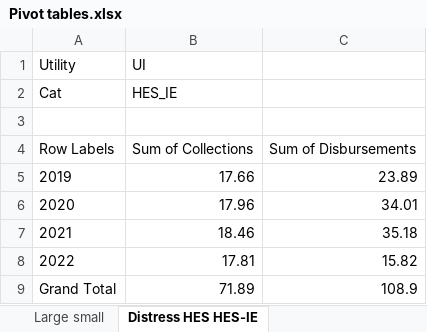
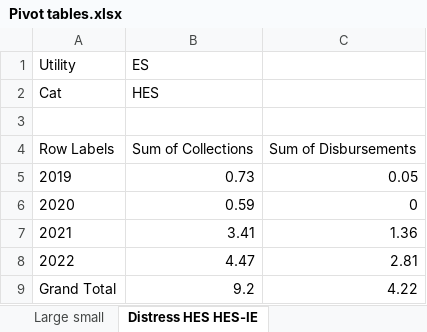
Before and after one commit to sabrina-xie/CLMEDR, an Excel workbook: Pivot tables.xlsx, sheet Distress HES HES-IE, drawn as a sheet; values as stored, in another font and other column widths than the file's, no borders; the diff names each change by its address in the sheet, - before the commit and + after, or states it on an @@ line.

```diff
--- a/Pivot tables.xlsx (sheet Distress HES HES-IE)
+++ b/Pivot tables.xlsx (sheet Distress HES HES-IE)
-B1: UI
+B1: ES
-B2: HES_IE
+B2: HES
-B5: 17.66
+B5: 0.73
-C5: 23.89
+C5: 0.05
-B6: 17.96
+B6: 0.59
-C6: 34.01
+C6: 0
-B7: 18.46
+B7: 3.41
-C7: 35.18
+C7: 1.36
-B8: 17.81
+B8: 4.47
-C8: 15.82
+C8: 2.81
-B9: 71.89
+B9: 9.2
-C9: 108.9
+C9: 4.22
```
Also changed, not shown: sheet Raw data, sheet Large small category, sheet Mod distress HES HES-IE, 2019/UI.xlsx, 2022/2023-07-03 UI 2022 Equitable Distribution Report DEEP 16-245m(d) 2022-2024 CLMP.xlsx.xlsx, 9 other files.
